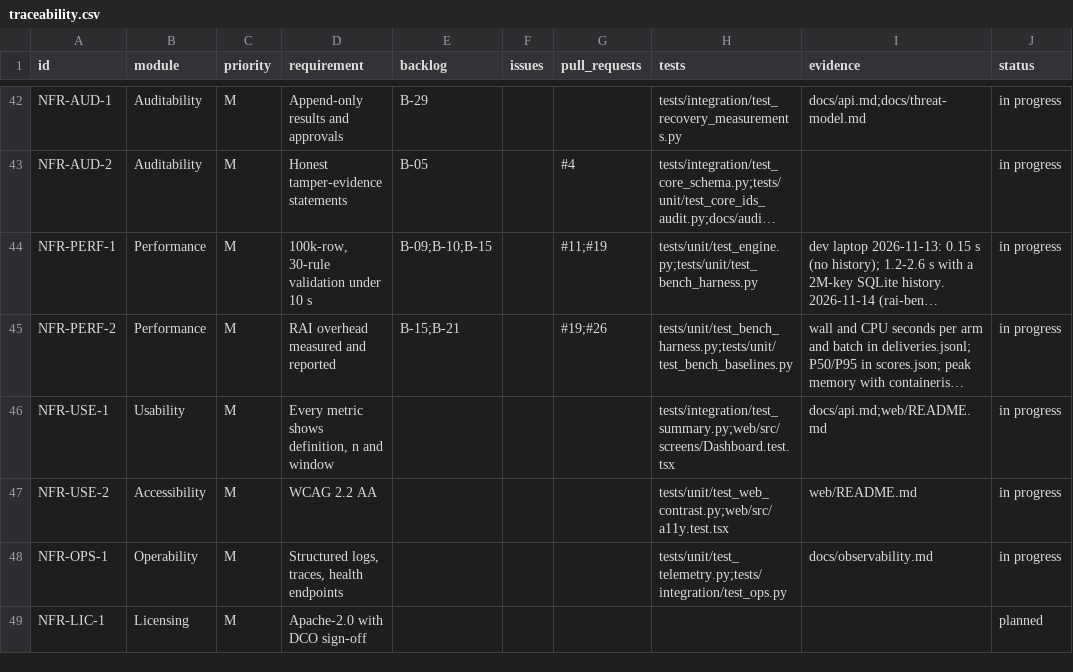
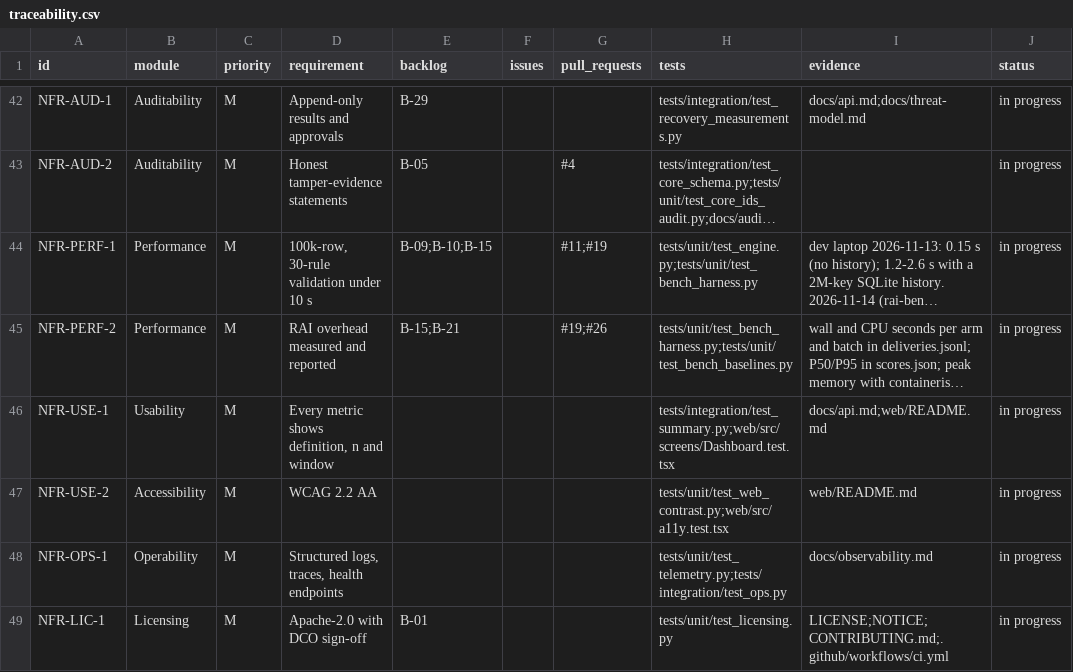
Before and after one commit to resilinet-ai/resilinet-ai, a CSV file: docs/traceability.csv, drawn as a sheet; only a part is shown, gaps mark what is left out; long unchanged cells end in ….

```diff
--- a/docs/traceability.csv
+++ b/docs/traceability.csv
@@ -48,2 +48,2 @@ NFR-USE-2,Accessibility,M,WCAG 2.2 AA,,,,tests/unit/test_web_contrast.py;web/src
 NFR-OPS-1,Operability,M,"Structured logs, traces, health endpoints",,,,tests/unit/test_telemetry.py;tests/integration/test_ops.py,docs/observability.md,in progress
-NFR-LIC-1,Licensing,M,Apache-2.0 with DCO sign-off,,,,,,planned
+NFR-LIC-1,Licensing,M,Apache-2.0 with DCO sign-off,B-01,,,tests/unit/test_licensing.py,LICENSE;NOTICE;CONTRIBUTING.md;.github/workflows/ci.yml,in progress
```
Also changed, not shown: 7 other files.
